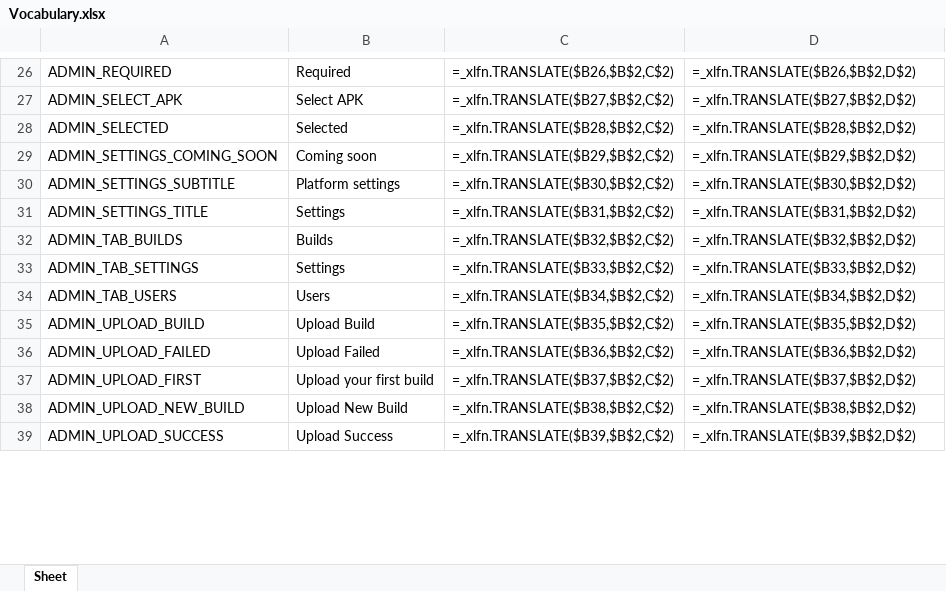
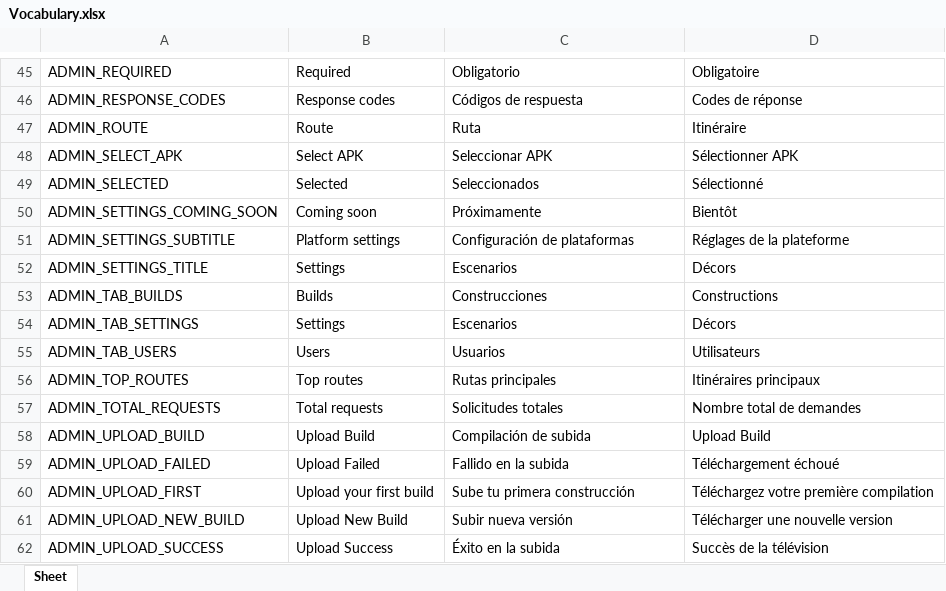
Before and after one commit to Icass1/rockit, an Excel workbook: Vocabulary.xlsx, sheet Sheet, drawn as a sheet; only a part is shown, gaps mark what is left out; values as stored, in another font and other column widths than the file's, no borders; formulas without a stored value are shown as written; table styles not drawn; addresses are those after the commit; the diff covers the shown part only; the diff names each change by its address in the sheet, - before the commit and + after, or states it on an @@ line.

```diff
--- a/Vocabulary.xlsx (sheet Sheet)
+++ b/Vocabulary.xlsx (sheet Sheet)
-C45: =_xlfn.TRANSLATE($B26,$B$2,C$2)
+C45: Obligatorio
-D45: =_xlfn.TRANSLATE($B26,$B$2,D$2)
+D45: Obligatoire
+row 46: ADMIN_RESPONSE_CODES | Response codes | Códigos de respuesta | Codes de réponse
+row 47: ADMIN_ROUTE | Route | Ruta | Itinéraire
-C48: =_xlfn.TRANSLATE($B27,$B$2,C$2)
+C48: Seleccionar APK
-D48: =_xlfn.TRANSLATE($B27,$B$2,D$2)
+D48: Sélectionner APK
-C49: =_xlfn.TRANSLATE($B28,$B$2,C$2)
+C49: Seleccionados
-D49: =_xlfn.TRANSLATE($B28,$B$2,D$2)
+D49: Sélectionné
-C50: =_xlfn.TRANSLATE($B29,$B$2,C$2)
+C50: Próximamente
-D50: =_xlfn.TRANSLATE($B29,$B$2,D$2)
+D50: Bientôt
-C51: =_xlfn.TRANSLATE($B30,$B$2,C$2)
+C51: Configuración de plataformas
-D51: =_xlfn.TRANSLATE($B30,$B$2,D$2)
+D51: Réglages de la plateforme
-C52: =_xlfn.TRANSLATE($B31,$B$2,C$2)
+C52: Escenarios
-D52: =_xlfn.TRANSLATE($B31,$B$2,D$2)
+D52: Décors
-C53: =_xlfn.TRANSLATE($B32,$B$2,C$2)
+C53: Construcciones
-D53: =_xlfn.TRANSLATE($B32,$B$2,D$2)
+D53: Constructions
-C54: =_xlfn.TRANSLATE($B33,$B$2,C$2)
+C54: Escenarios
-D54: =_xlfn.TRANSLATE($B33,$B$2,D$2)
+D54: Décors
-C55: =_xlfn.TRANSLATE($B34,$B$2,C$2)
+C55: Usuarios
-D55: =_xlfn.TRANSLATE($B34,$B$2,D$2)
+D55: Utilisateurs
+row 56: ADMIN_TOP_ROUTES | Top routes | Rutas principales | Itinéraires principaux
+row 57: ADMIN_TOTAL_REQUESTS | Total requests | Solicitudes totales | Nombre total de demandes
-C58: =_xlfn.TRANSLATE($B35,$B$2,C$2)
+C58: Compilación de subida
-D58: =_xlfn.TRANSLATE($B35,$B$2,D$2)
+D58: Upload Build
-C59: =_xlfn.TRANSLATE($B36,$B$2,C$2)
+C59: Fallido en la subida
-D59: =_xlfn.TRANSLATE($B36,$B$2,D$2)
+D59: Téléchargement échoué
-C60: =_xlfn.TRANSLATE($B37,$B$2,C$2)
+C60: Sube tu primera construcción
-D60: =_xlfn.TRANSLATE($B37,$B$2,D$2)
+D60: Téléchargez votre première compilation
-C61: =_xlfn.TRANSLATE($B38,$B$2,C$2)
+C61: Subir nueva versión
-D61: =_xlfn.TRANSLATE($B38,$B$2,D$2)
+D61: Télécharger une nouvelle version
-C62: =_xlfn.TRANSLATE($B39,$B$2,C$2)
+C62: Éxito en la subida
-D62: =_xlfn.TRANSLATE($B39,$B$2,D$2)
+D62: Succès de la télévision
```
Also changed, not shown: 23 added rows, 8 removed rows and 461 edited cells elsewhere in this sheet, 1 other file.
